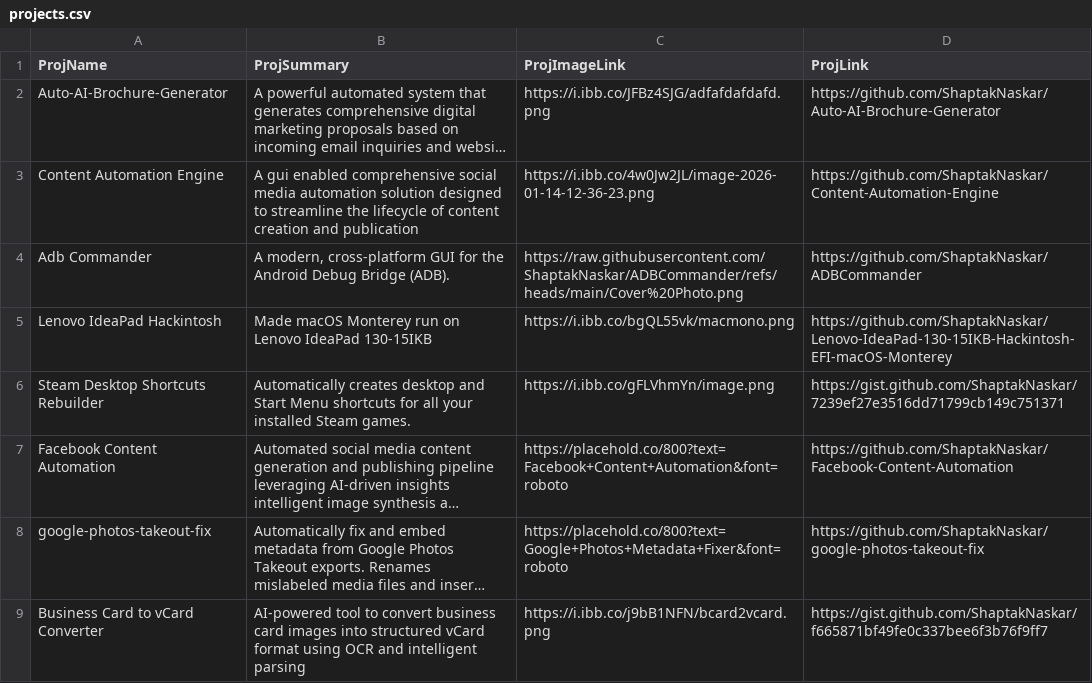
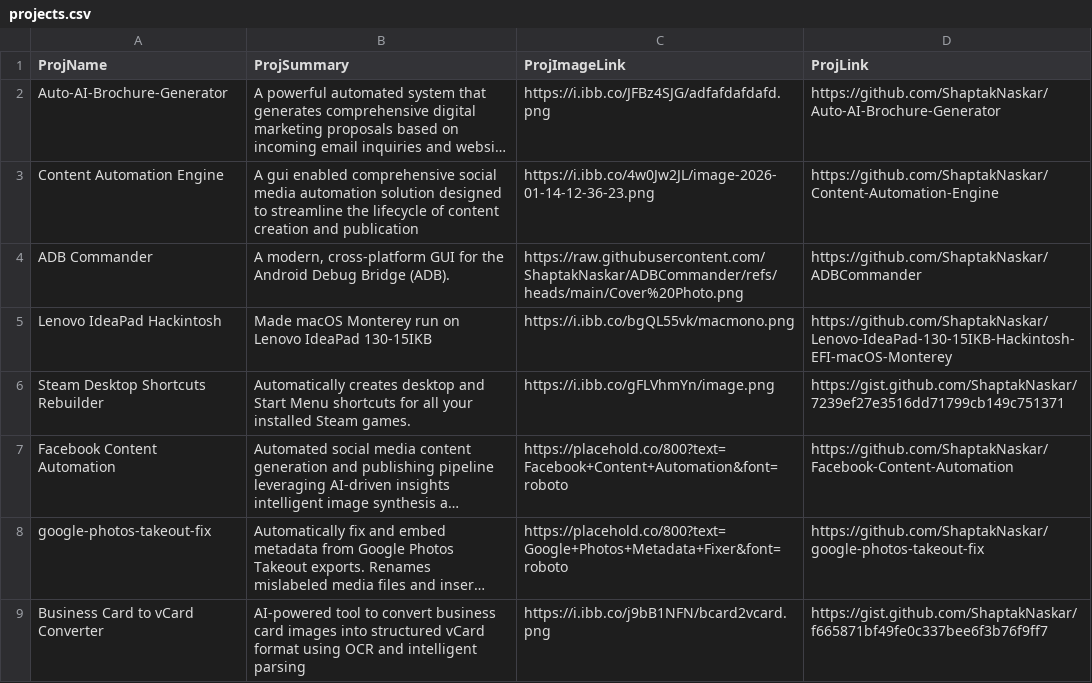
Before and after one commit to ShaptakNaskar/ShaptakNaskar.github.io, a CSV file: backend/projects.csv, drawn as a sheet; long unchanged cells end in …; the diff names each change by its address in the sheet, - before the commit and + after, or states it on an @@ line.

Commit message:
Update projects.csv

```diff
--- a/backend/projects.csv
+++ b/backend/projects.csv
-A4 (ProjName): Adb Commander
+A4 (ProjName): ADB Commander
```
